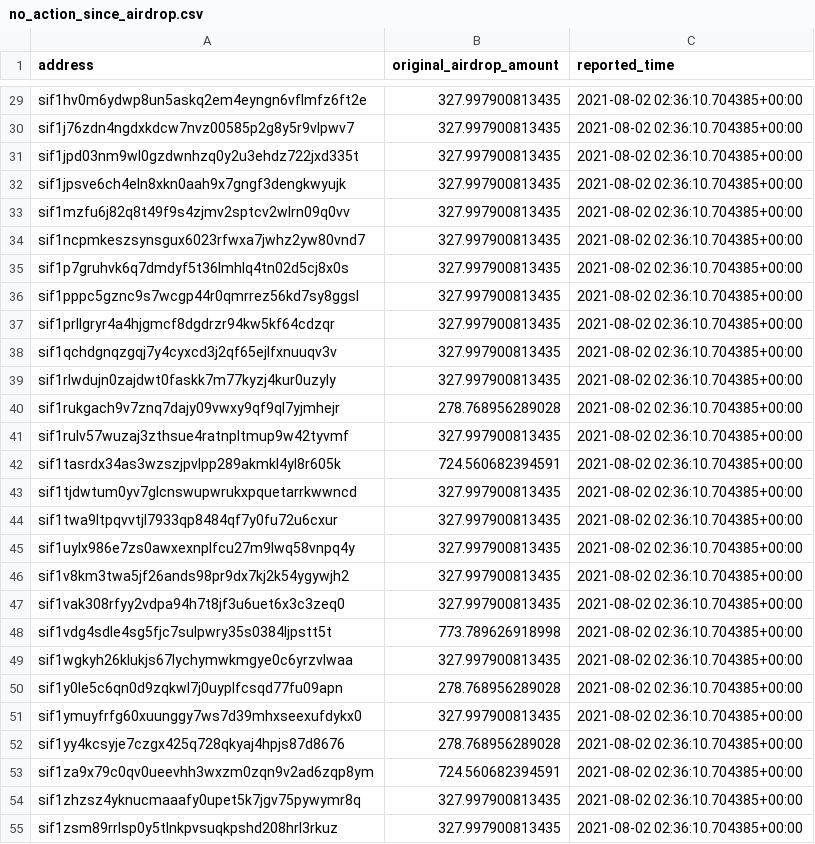
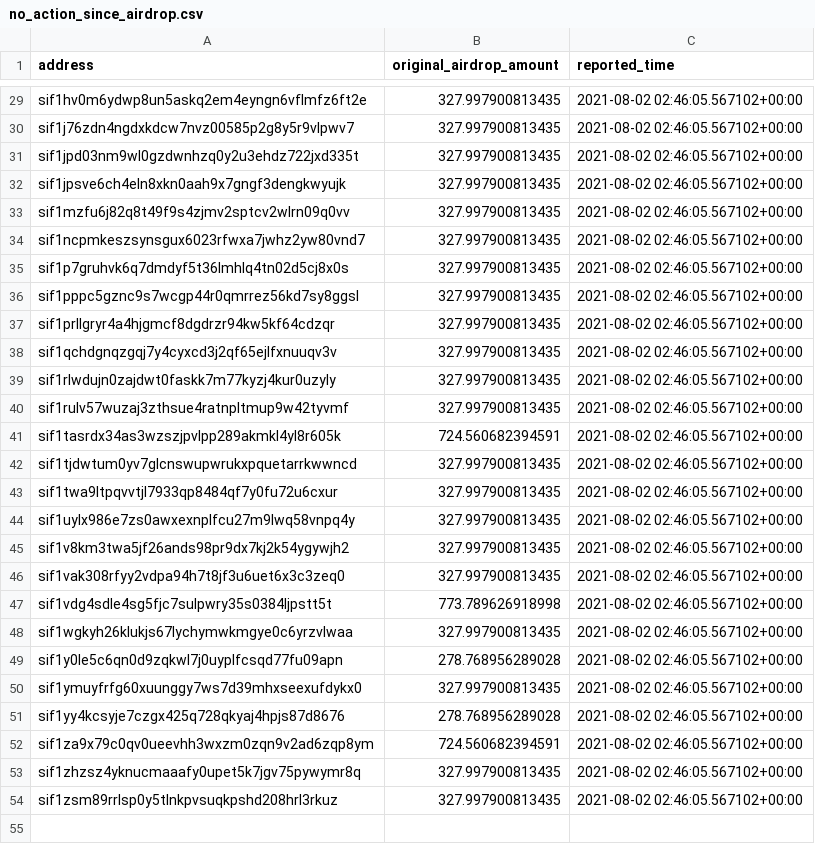
Before and after one commit to Sifchain/airdrop, a CSV file: extracts/no_action_since_airdrop.csv, drawn as a sheet; only a part is shown, gaps mark what is left out; removed rows and columns are numbered as before the commit, all else as after; the diff covers the shown part only; the diff names each change by its address in the sheet, - before the commit and + after, or states it on an @@ line.

```diff
--- a/extracts/no_action_since_airdrop.csv
+++ b/extracts/no_action_since_airdrop.csv
-C29:C39 (reported_time): 2021-08-02 02:36:10.704385+00:00
+C29:C39 (reported_time): 2021-08-02 02:46:05.567102+00:00
-row 40: sif1rukgach9v7znq7dajy09vwxy9qf9ql7yjmhejr | 278.768956289028 | 2021-08-02 02:36:10.704385+00:00
-C40:C54 (reported_time): 2021-08-02 02:36:10.704385+00:00
+C40:C54 (reported_time): 2021-08-02 02:46:05.567102+00:00
```
Also changed, not shown: 27 edited cells elsewhere in this file, extracts/current_not_enough.csv, extracts/current_qualified.csv, 1 other file.
